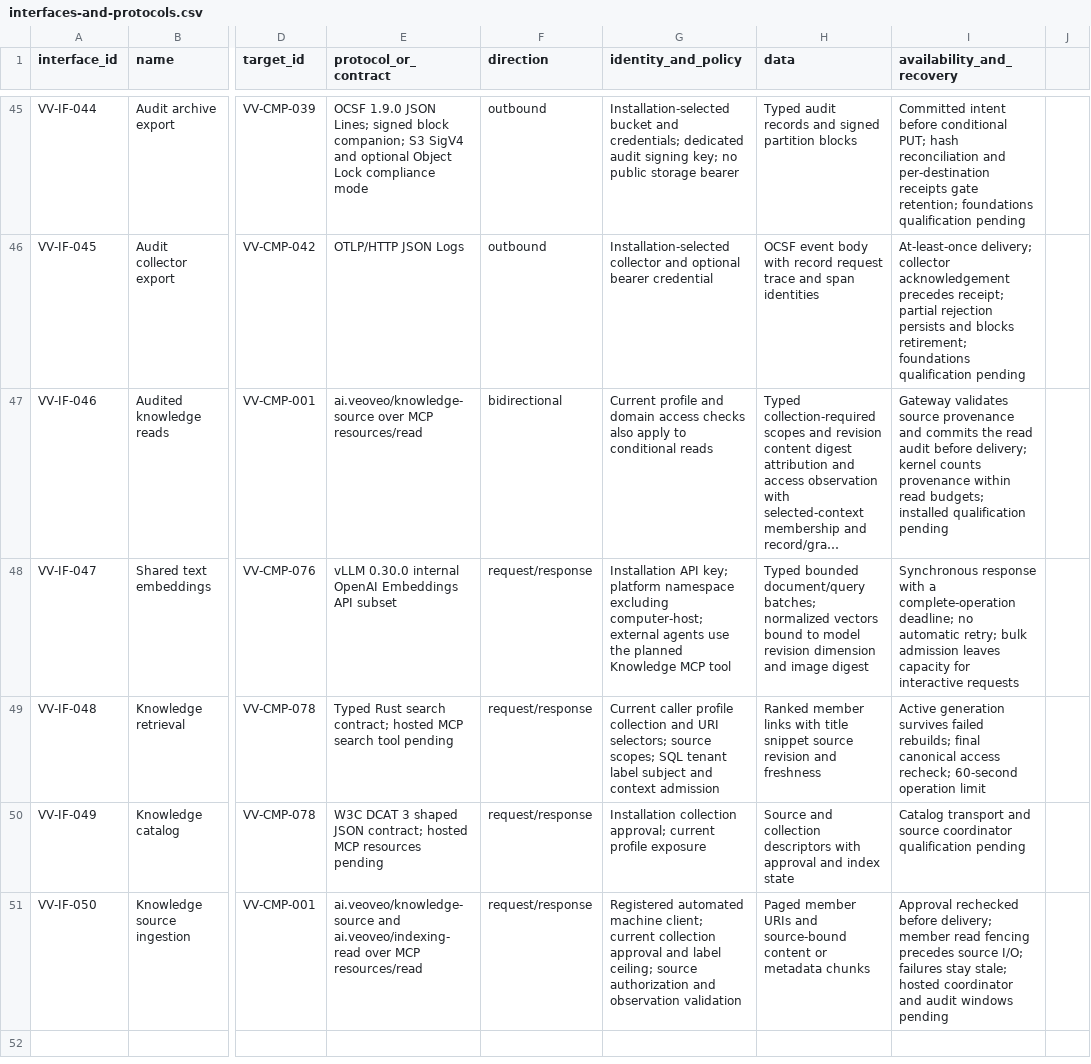
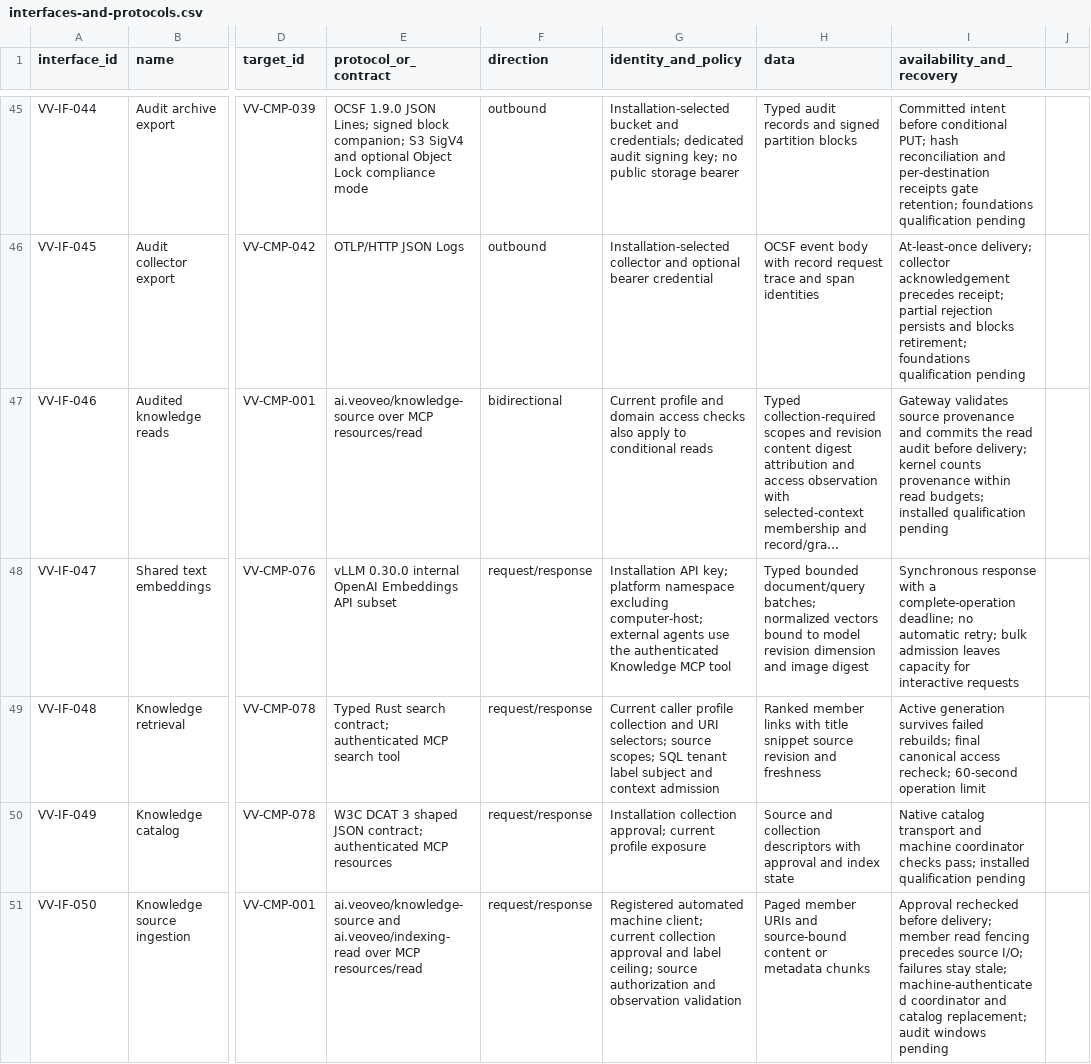
Before and after one commit to BiomaAI/veoveo, a CSV file: docs/architecture/catalogs/interfaces-and-protocols.csv, drawn as a sheet; only a part is shown, gaps mark what is left out; long unchanged cells end in …; the diff names each change by its address in the sheet, - before the commit and + after, or states it on an @@ line.

Commit message:
Package Knowledge with shared embeddings and independent liveness

```diff
--- a/docs/architecture/catalogs/interfaces-and-protocols.csv
+++ b/docs/architecture/catalogs/interfaces-and-protocols.csv
-G48 (identity_and_policy): …use the planned Knowledge MCP…
+G48 (identity_and_policy): …use the authenticated Knowledge MCP…
-E49 (protocol_or_contract): …search contract; hosted MCP search tool pending
+E49 (protocol_or_contract): …search contract; authenticated MCP search tool
-E50 (protocol_or_contract): …JSON contract; hosted MCP resources pending
+E50 (protocol_or_contract): …JSON contract; authenticated MCP resources
-I50 (availability_and_recovery): Catalog transport and source coordinator qualification pending
+I50 (availability_and_recovery): Native catalog transport and machine coordinator checks pass; installed qualification pending
-I51 (availability_and_recovery): …stay stale; hosted coordinator and audit windows…
+I51 (availability_and_recovery): …stay stale; machine-authenticated coordinator and catalog replacement; audit windows…
```
Also changed, not shown: docs/architecture/catalogs/software-components.csv, 24 other files.
